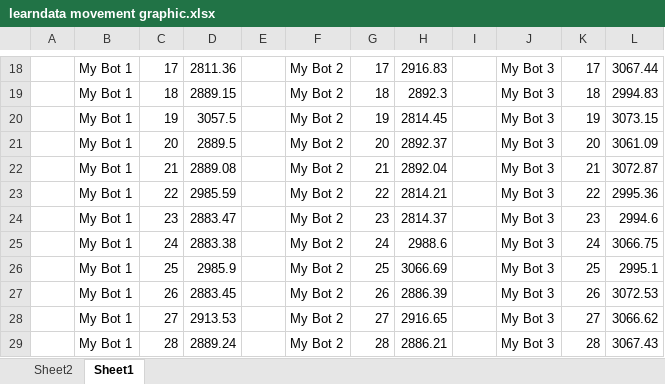
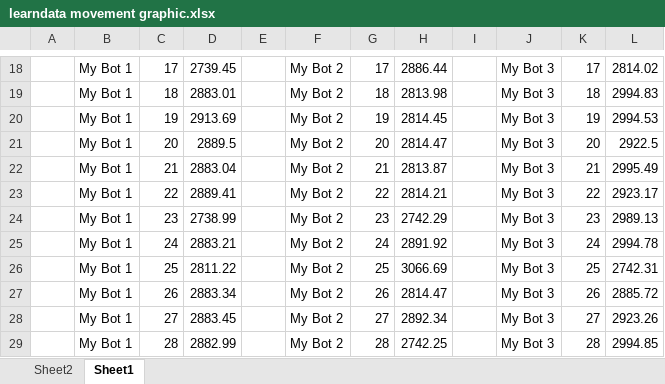
Before and after one commit to dcomputare/Tugas-Akhir, an Excel workbook: TA bab 1-4/learndata movement graphic.xlsx, sheet Sheet1, drawn as a sheet; only a part is shown, gaps mark what is left out; values as stored, in another font and other column widths than the file's, no borders; charts and pictures not drawn; the diff covers the shown part only; the diff names each change by its address in the sheet, - before the commit and + after, or states it on an @@ line.

```diff
--- a/TA bab 1-4/learndata movement graphic.xlsx (sheet Sheet1)
+++ b/TA bab 1-4/learndata movement graphic.xlsx (sheet Sheet1)
-D18: 2811.36
+D18: 2739.45
-H18: 2916.83
+H18: 2886.44
-L18: 3067.44
+L18: 2814.02
-D19: 2889.15
+D19: 2883.01
-H19: 2892.3
+H19: 2813.98
-D20: 3057.5
+D20: 2913.69
-L20: 3073.15
+L20: 2994.53
-H21: 2892.37
+H21: 2814.47
-L21: 3061.09
+L21: 2922.5
-D22: 2889.08
+D22: 2883.04
-H22: 2892.04
+H22: 2813.87
-L22: 3072.87
+L22: 2995.49
-D23: 2985.59
+D23: 2889.41
-L23: 2995.36
+L23: 2923.17
-D24: 2883.47
+D24: 2738.99
-H24: 2814.37
+H24: 2742.29
-L24: 2994.6
+L24: 2989.13
-D25: 2883.38
+D25: 2883.21
-H25: 2988.6
+H25: 2891.92
-L25: 3066.75
+L25: 2994.78
-D26: 2985.9
+D26: 2811.22
-L26: 2995.1
+L26: 2742.31
-D27: 2883.45
+D27: 2883.34
-H27: 2886.39
+H27: 2814.47
-L27: 3072.53
+L27: 2885.72
-D28: 2913.53
+D28: 2883.45
-H28: 2916.65
+H28: 2892.34
-L28: 3066.62
+L28: 2923.26
-D29: 2889.24
+D29: 2882.99
-H29: 2886.21
+H29: 2742.25
-L29: 3067.43
+L29: 2994.85
```
Also changed, not shown: 158 edited cells elsewhere in this sheet, charts or pictures, 3 other files.
